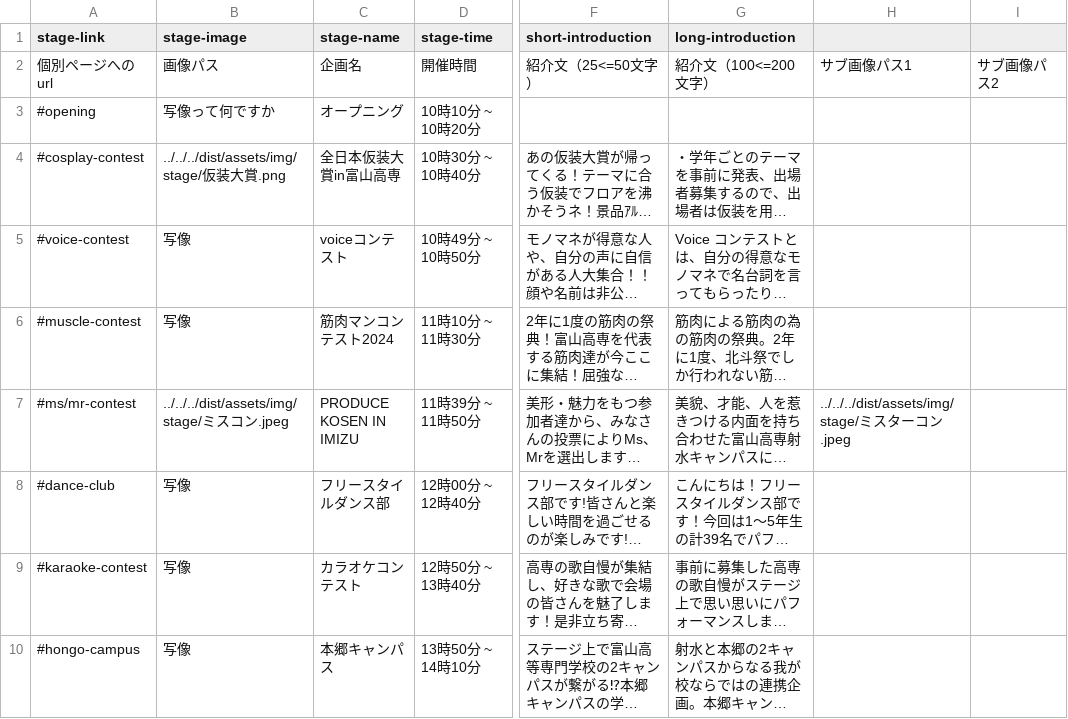
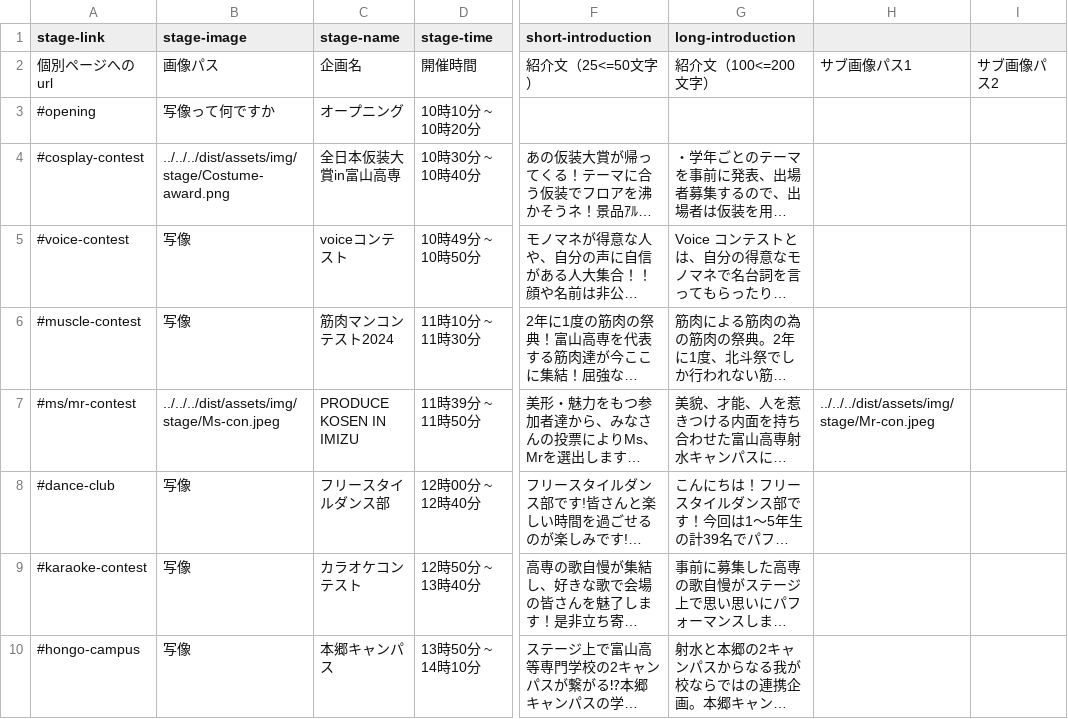
Before and after one commit to kyoutarou-com/hokutosai, a CSV file: src/assets/config/stage.csv, drawn as a sheet; only a part is shown, gaps mark what is left out; long unchanged cells end in …; the diff names each change by its address in the sheet, - before the commit and + after, or states it on an @@ line.

Commit message:
stage.csvの修正

```diff
--- a/src/assets/config/stage.csv
+++ b/src/assets/config/stage.csv
-B4 (stage-image): ../../../dist/assets/img/stage/仮装大賞.png
+B4 (stage-image): ../../../dist/assets/img/stage/Costume-award.png
-B7 (stage-image): ../../../dist/assets/img/stage/ミスコン.jpeg
+B7 (stage-image): ../../../dist/assets/img/stage/Ms-con.jpeg
-H7: ../../../dist/assets/img/stage/ミスターコン.jpeg
+H7: ../../../dist/assets/img/stage/Mr-con.jpeg
```
